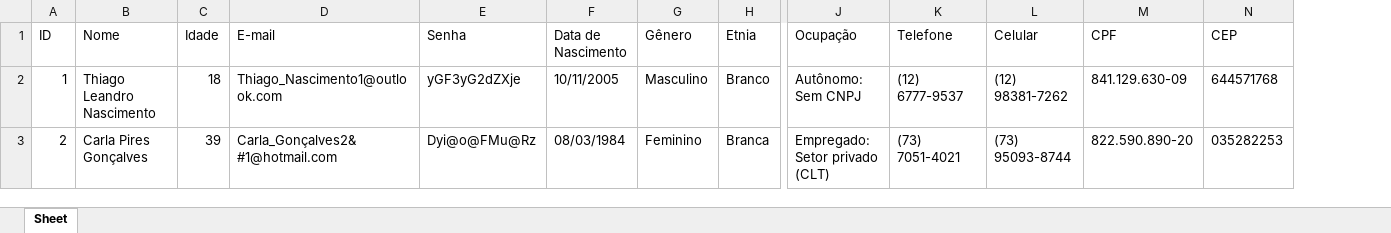
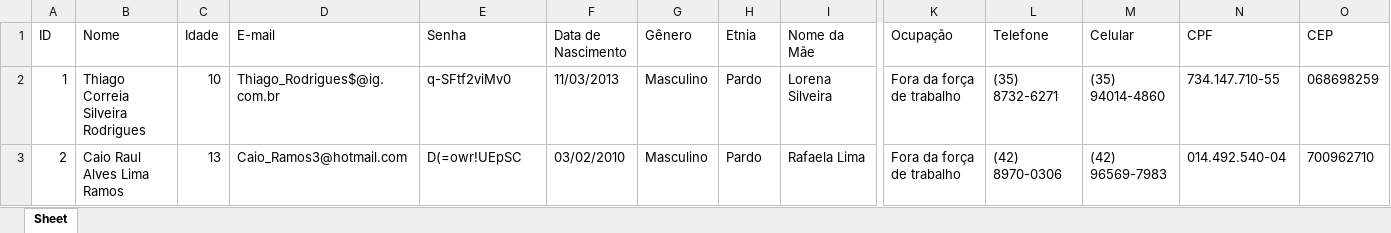
Before and after one commit to MarcosBenHurSilva/Profile_Generator, an Excel workbook: perfis_generated_openpyxl.xlsx, sheet Sheet, drawn as a sheet; only a part is shown, gaps mark what is left out; values as stored, in another font and other column widths than the file's, no borders; addresses are those after the commit; the diff covers the shown part only; the diff names each change by its address in the sheet, - before the commit and + after, or states it on an @@ line.

```diff
--- a/perfis_generated_openpyxl.xlsx (sheet Sheet)
+++ b/perfis_generated_openpyxl.xlsx (sheet Sheet)
+column I (Nome da Mãe), rows 2-3: Lorena Silveira | Rafaela Lima
-B2 (Nome): Thiago Leandro Nascimento
+B2 (Nome): Thiago Correia Silveira Rodrigues
-C2 (Idade): 18
+C2 (Idade): 10
-D2 (E-mail): Thiago_Nascimento1@outlook.com
+D2 (E-mail): Thiago_Rodrigues$@ig.com.br
-E2 (Senha): yGF3yG2dZXje
+E2 (Senha): q-SFtf2viMv0
-F2 (Data de Nascimento): 10/11/2005
+F2 (Data de Nascimento): 11/03/2013
-H2 (Etnia): Branco
+H2 (Etnia): Pardo
-K2 (Ocupação): Autônomo: Sem CNPJ
+K2 (Ocupação): Fora da força de trabalho
-L2 (Telefone): (12) 6777-9537
+L2 (Telefone): (35) 8732-6271
-M2 (Celular): (12) 98381-7262
+M2 (Celular): (35) 94014-4860
-N2 (CPF): 841.129.630-09
+N2 (CPF): 734.147.710-55
-O2 (CEP): 644571768
+O2 (CEP): 068698259
-B3 (Nome): Carla Pires Gonçalves
+B3 (Nome): Caio Raul Alves Lima Ramos
-C3 (Idade): 39
+C3 (Idade): 13
-D3 (E-mail): Carla_Gonçalves2&#1@hotmail.com
+D3 (E-mail): Caio_Ramos3@hotmail.com
-E3 (Senha): Dyi@o@FMu@Rz
+E3 (Senha): D(=owr!UEpSC
-F3 (Data de Nascimento): 08/03/1984
+F3 (Data de Nascimento): 03/02/2010
-G3 (Gênero): Feminino
+G3 (Gênero): Masculino
-H3 (Etnia): Branca
+H3 (Etnia): Pardo
-K3 (Ocupação): Empregado: Setor privado (CLT)
+K3 (Ocupação): Fora da força de trabalho
-L3 (Telefone): (73) 7051-4021
+L3 (Telefone): (42) 8970-0306
-M3 (Celular): (73) 95093-8744
+M3 (Celular): (42) 96569-7983
-N3 (CPF): 822.590.890-20
+N3 (CPF): 014.492.540-04
-O3 (CEP): 035282253
+O3 (CEP): 700962710
```
Also changed, not shown: 1150 edited cells elsewhere in this sheet, 4 other files.
